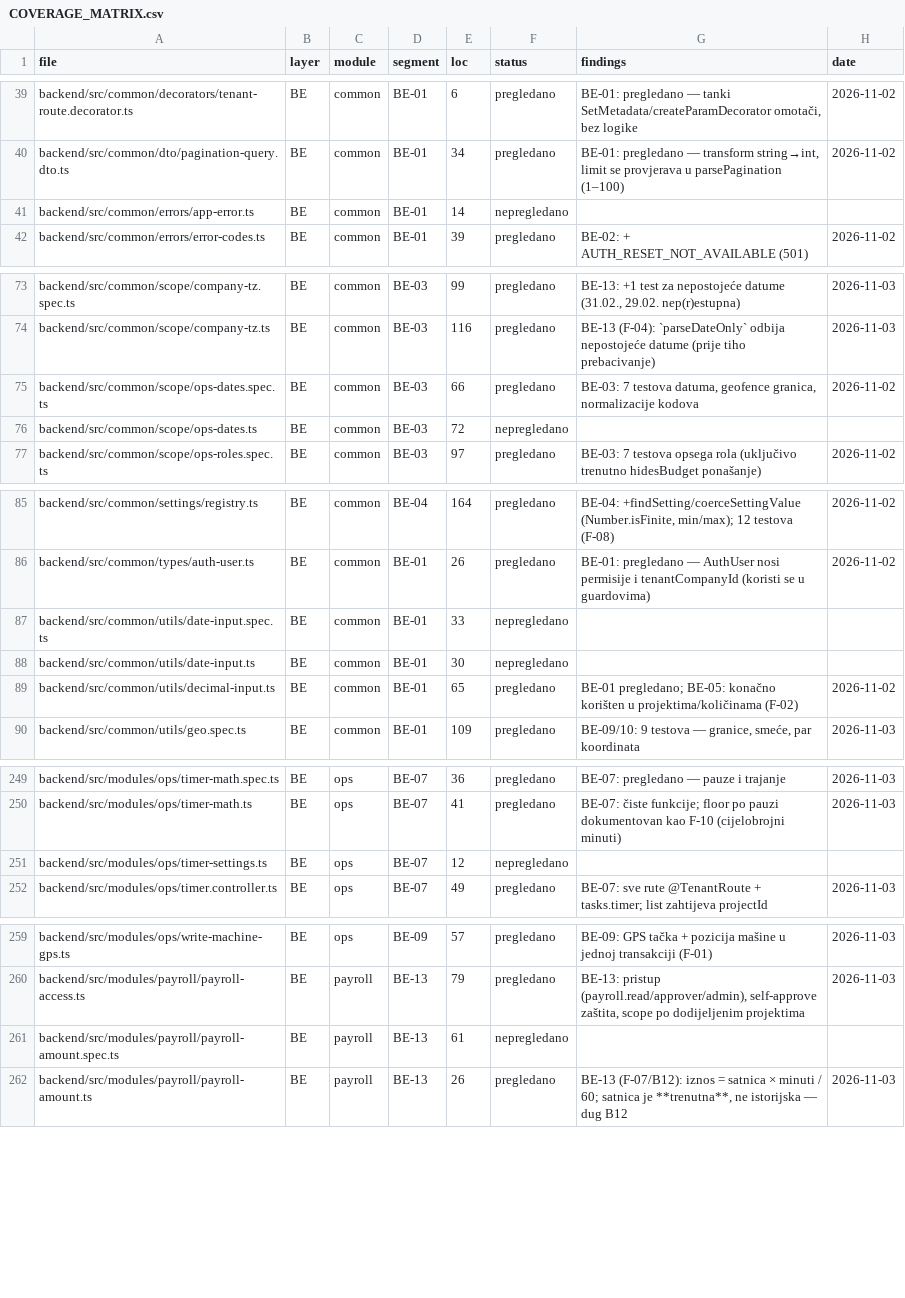
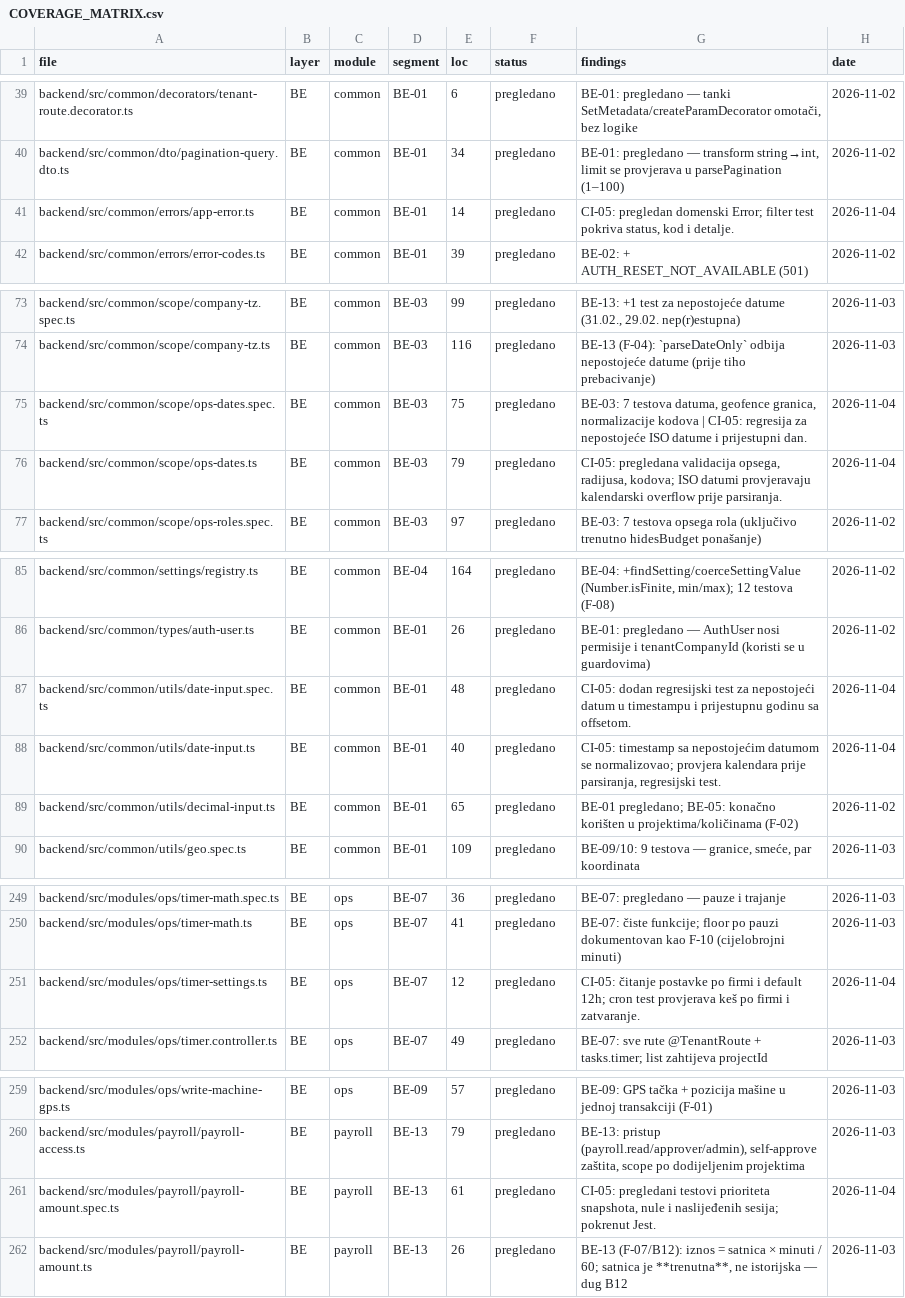
Before and after one commit to mudzy992/gradix, a CSV file: AUDIT/COVERAGE_MATRIX.csv, drawn as a sheet; only a part is shown, gaps mark what is left out; the diff covers the shown part only.

Commit message:
fix(audit): odbij nepostojeće kalendarske datume
Co-authored-by: arena-agent <297053741+arena-agent@users.noreply.github.com>

```diff
--- a/AUDIT/COVERAGE_MATRIX.csv
+++ b/AUDIT/COVERAGE_MATRIX.csv
@@ -40,3 +40,3 @@ backend/src/common/decorators/tenant-route.decorator.ts,BE,common,BE-01,6,pregle
 backend/src/common/dto/pagination-query.dto.ts,BE,common,BE-01,34,pregledano,"BE-01: pregledano — transform string→int, limit se provjerava u parsePagination (1–100)",2026-11-02
-backend/src/common/errors/app-error.ts,BE,common,BE-01,14,nepregledano,,
+backend/src/common/errors/app-error.ts,BE,common,BE-01,14,pregledano,"CI-05: pregledan domenski Error; filter test pokriva status, kod i detalje.",2026-11-04
 backend/src/common/errors/error-codes.ts,BE,common,BE-01,39,pregledano,BE-02: + AUTH_RESET_NOT_AVAILABLE (501),2026-11-02
@@ -74,4 +74,4 @@ backend/src/common/scope/company-tz.spec.ts,BE,common,BE-03,99,pregledano,"BE-13
 backend/src/common/scope/company-tz.ts,BE,common,BE-03,116,pregledano,BE-13 (F-04): `parseDateOnly` odbija nepostojeće datume (prije tiho prebacivanje),2026-11-03
-backend/src/common/scope/ops-dates.spec.ts,BE,common,BE-03,66,pregledano,"BE-03: 7 testova datuma, geofence granica, normalizacije kodova",2026-11-02
-backend/src/common/scope/ops-dates.ts,BE,common,BE-03,72,nepregledano,,
+backend/src/common/scope/ops-dates.spec.ts,BE,common,BE-03,75,pregledano,"BE-03: 7 testova datuma, geofence granica, normalizacije kodova | CI-05: regresija za nepostojeće ISO datume i prijestupni dan.",2026-11-04
+backend/src/common/scope/ops-dates.ts,BE,common,BE-03,79,pregledano,"CI-05: pregledana validacija opsega, radijusa, kodova; ISO datumi provjeravaju kalendarski overflow prije parsiranja.",2026-11-04
 backend/src/common/scope/ops-roles.spec.ts,BE,common,BE-03,97,pregledano,BE-03: 7 testova opsega rola (uključivo trenutno hidesBudget ponašanje),2026-11-02
@@ -86,4 +86,4 @@ backend/src/common/settings/registry.ts,BE,common,BE-04,164,pregledano,"BE-04: +
 backend/src/common/types/auth-user.ts,BE,common,BE-01,26,pregledano,BE-01: pregledano — AuthUser nosi permisije i tenantCompanyId (koristi se u guardovima),2026-11-02
-backend/src/common/utils/date-input.spec.ts,BE,common,BE-01,33,nepregledano,,
-backend/src/common/utils/date-input.ts,BE,common,BE-01,30,nepregledano,,
+backend/src/common/utils/date-input.spec.ts,BE,common,BE-01,48,pregledano,CI-05: dodan regresijski test za nepostojeći datum u timestampu i prijestupnu godinu sa offsetom.,2026-11-04
+backend/src/common/utils/date-input.ts,BE,common,BE-01,40,pregledano,"CI-05: timestamp sa nepostojećim datumom se normalizovao; provjera kalendara prije parsiranja, regresijski test.",2026-11-04
 backend/src/common/utils/decimal-input.ts,BE,common,BE-01,65,pregledano,BE-01 pregledano; BE-05: konačno korišten u projektima/količinama (F-02),2026-11-02
@@ -250,3 +250,3 @@ backend/src/modules/ops/timer-math.spec.ts,BE,ops,BE-07,36,pregledano,BE-07: pre
 backend/src/modules/ops/timer-math.ts,BE,ops,BE-07,41,pregledano,BE-07: čiste funkcije; floor po pauzi dokumentovan kao F-10 (cijelobrojni minuti),2026-11-03
-backend/src/modules/ops/timer-settings.ts,BE,ops,BE-07,12,nepregledano,,
+backend/src/modules/ops/timer-settings.ts,BE,ops,BE-07,12,pregledano,CI-05: čitanje postavke po firmi i default 12h; cron test provjerava keš po firmi i zatvaranje.,2026-11-04
 backend/src/modules/ops/timer.controller.ts,BE,ops,BE-07,49,pregledano,BE-07: sve rute @TenantRoute + tasks.timer; list zahtijeva projectId,2026-11-03
@@ -260,3 +260,3 @@ backend/src/modules/ops/write-machine-gps.ts,BE,ops,BE-09,57,pregledano,BE-09: G
 backend/src/modules/payroll/payroll-access.ts,BE,payroll,BE-13,79,pregledano,"BE-13: pristup (payroll.read/approver/admin), self-approve zaštita, scope po dodijeljenim projektima",2026-11-03
-backend/src/modules/payroll/payroll-amount.spec.ts,BE,payroll,BE-13,61,nepregledano,,
+backend/src/modules/payroll/payroll-amount.spec.ts,BE,payroll,BE-13,61,pregledano,"CI-05: pregledani testovi prioriteta snapshota, nule i naslijeđenih sesija; pokrenut Jest.",2026-11-04
 backend/src/modules/payroll/payroll-amount.ts,BE,payroll,BE-13,26,pregledano,"BE-13 (F-07/B12): iznos = satnica × minuti / 60; satnica je **trenutna**, ne istorijska — dug B12",2026-11-03
```
Also changed, not shown: 3 edited cells elsewhere in this file, 7 other files.
